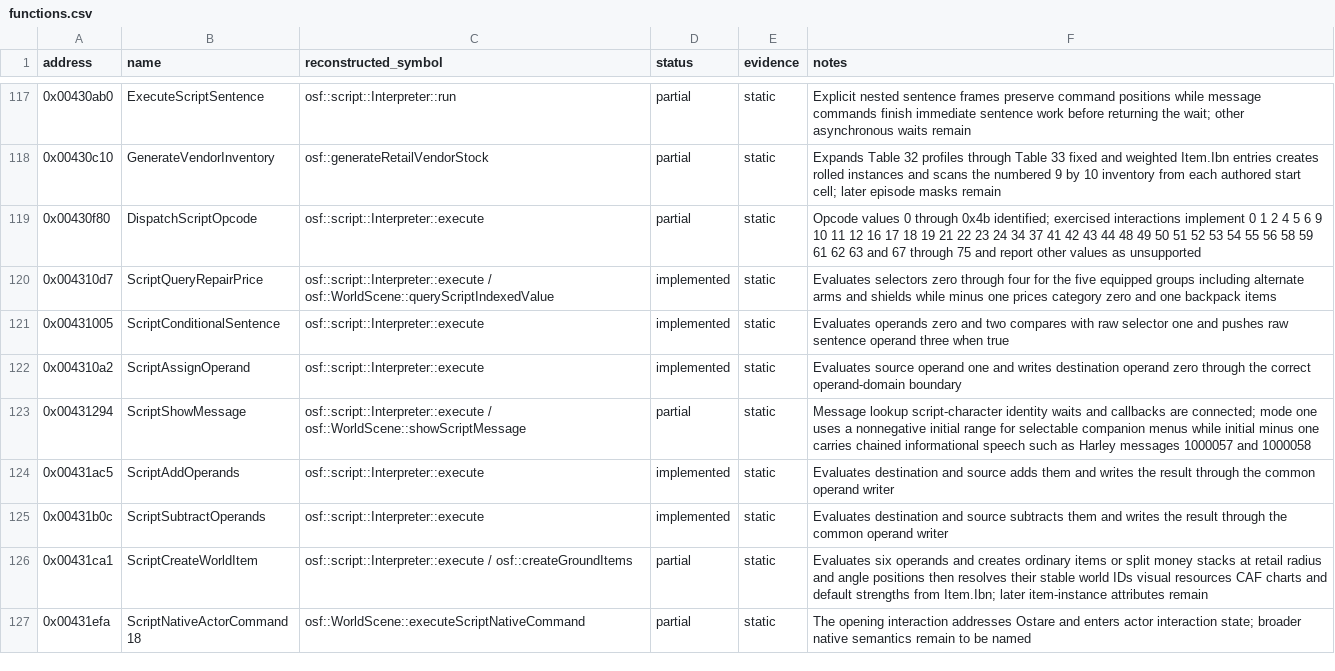
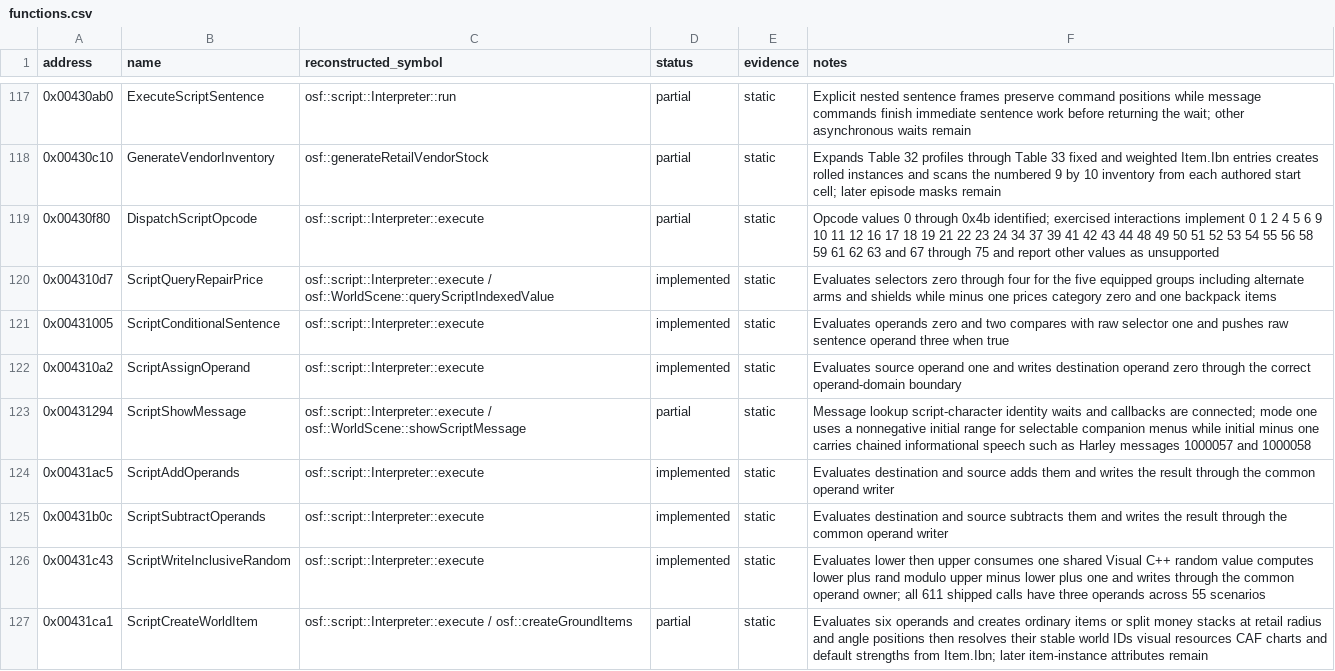
Before and after one commit to RednibCoding/OpenShadowFlare, a CSV file: reverse/shadowflare-exe/functions.csv, drawn as a sheet; only a part is shown, gaps mark what is left out; the shorter side is filled out with more unchanged rows.

Commit message:
Reconstruct retail script random ranges

```diff
--- a/reverse/shadowflare-exe/functions.csv
+++ b/reverse/shadowflare-exe/functions.csv
@@ -118,3 +118,3 @@ address,name,reconstructed_symbol,status,evidence,notes
 0x00430c10,GenerateVendorInventory,osf::generateRetailVendorStock,partial,static,Expands Table 32 profiles through Table 33 fixed and weighted Item.Ibn entries creates rolled instances and scans the numbered 9 by 10 inventory from each authored start cell; later episode masks remain
-0x00430f80,DispatchScriptOpcode,osf::script::Interpreter::execute,partial,static,Opcode values 0 through 0x4b identified; exercised interactions implement 0 1 2 4 5 6 9 10 11 12 16 17 18 19 21 22 23 24 34 37 41 42 43 44 48 49 50 51 52 53 54 55 56 58 59 61 62 63 and 67 through 75 and report other values as unsupported
+0x00430f80,DispatchScriptOpcode,osf::script::Interpreter::execute,partial,static,Opcode values 0 through 0x4b identified; exercised interactions implement 0 1 2 4 5 6 9 10 11 12 16 17 18 19 21 22 23 24 34 37 39 41 42 43 44 48 49 50 51 52 53 54 55 56 58 59 61 62 63 and 67 through 75 and report other values as unsupported
 0x004310d7,ScriptQueryRepairPrice,osf::script::Interpreter::execute / osf::WorldScene::queryScriptIndexedValue,implemented,static,Evaluates selectors zero through four for the five equipped groups including alternate arms and shields while minus one prices category zero and one backpack items
@@ -125,2 +125,3 @@ address,name,reconstructed_symbol,status,evidence,notes
 0x00431b0c,ScriptSubtractOperands,osf::script::Interpreter::execute,implemented,static,Evaluates destination and source subtracts them and writes the result through the common operand writer
+0x00431c43,ScriptWriteInclusiveRandom,osf::script::Interpreter::execute,implemented,static,Evaluates lower then upper consumes one shared Visual C++ random value computes lower plus rand modulo upper minus lower plus one and writes through the common operand owner; all 611 shipped calls have three operands across 55 scenarios
 0x00431ca1,ScriptCreateWorldItem,osf::script::Interpreter::execute / osf::createGroundItems,partial,static,Evaluates six operands and creates ordinary items or split money stacks at retail radius and angle positions then resolves their stable world IDs visual resources CAF charts and default strengths from Item.Ibn; later item-instance attributes remain
```
Also changed, not shown: 11 other files.
